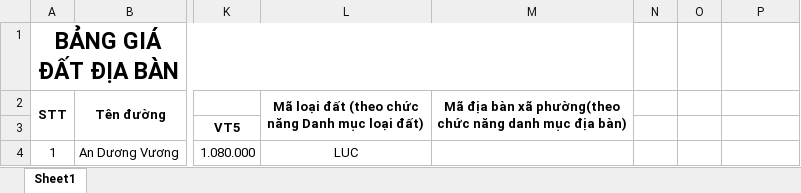
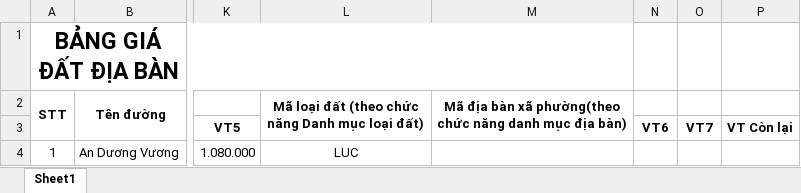
Before and after one commit to mylovecoi/CSDLGia_ASP_VinhLong, an Excel workbook: CSDLGia_ASP/wwwroot/UpLoad/File/DinhGia/Excel/FileExcelMauGiaDatDiaBan.xlsm, sheet Sheet1, drawn as a sheet; only a part is shown, gaps mark what is left out; values as stored, in another font and other column widths than the file's, no borders; the diff names each change by its address in the sheet, - before the commit and + after, or states it on an @@ line.

```diff
--- a/CSDLGia_ASP/wwwroot/UpLoad/File/DinhGia/Excel/FileExcelMauGiaDatDiaBan.xlsm (sheet Sheet1)
+++ b/CSDLGia_ASP/wwwroot/UpLoad/File/DinhGia/Excel/FileExcelMauGiaDatDiaBan.xlsm (sheet Sheet1)
-N3: (empty)
+N3: VT6
-O3: (empty)
+O3: VT7
-P3: (empty)
+P3: VT Còn lại
```
Also changed, not shown: CSDLGia_ASP/wwwroot/UpLoad/File/DinhGia/Excel/FileExcelGiaPhiLePhi.xlsm, CSDLGia_ASP/wwwroot/UpLoad/File/DinhGia/Excel/FileExcelGiaSpDvToiDa.xlsm, 51 other files.
